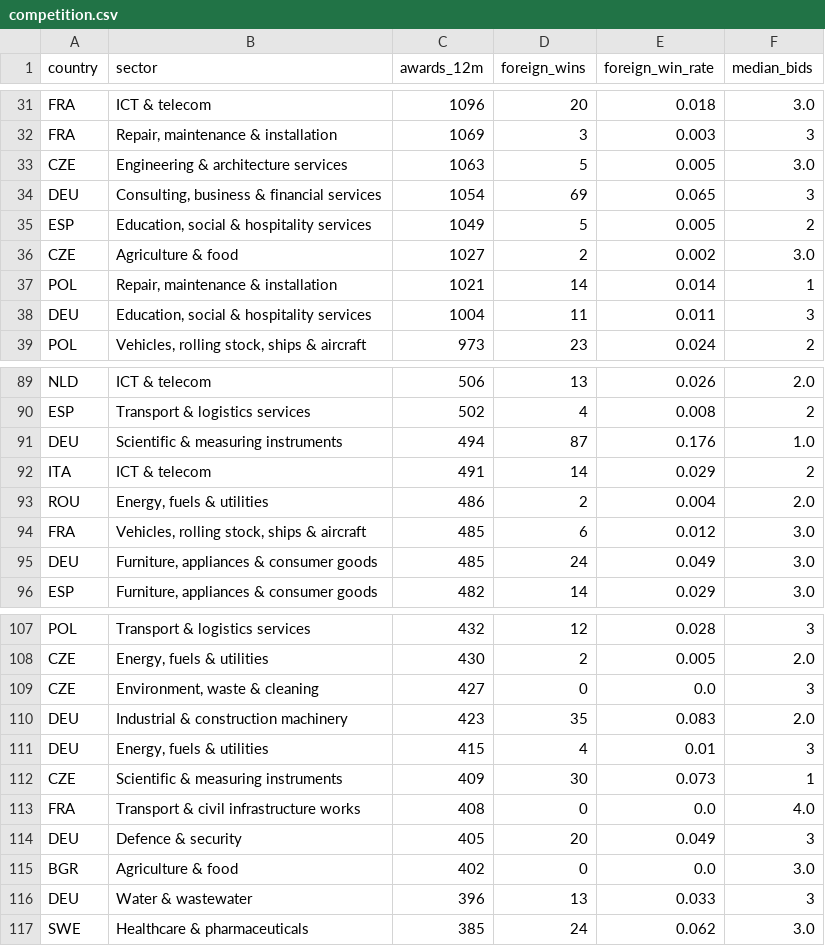
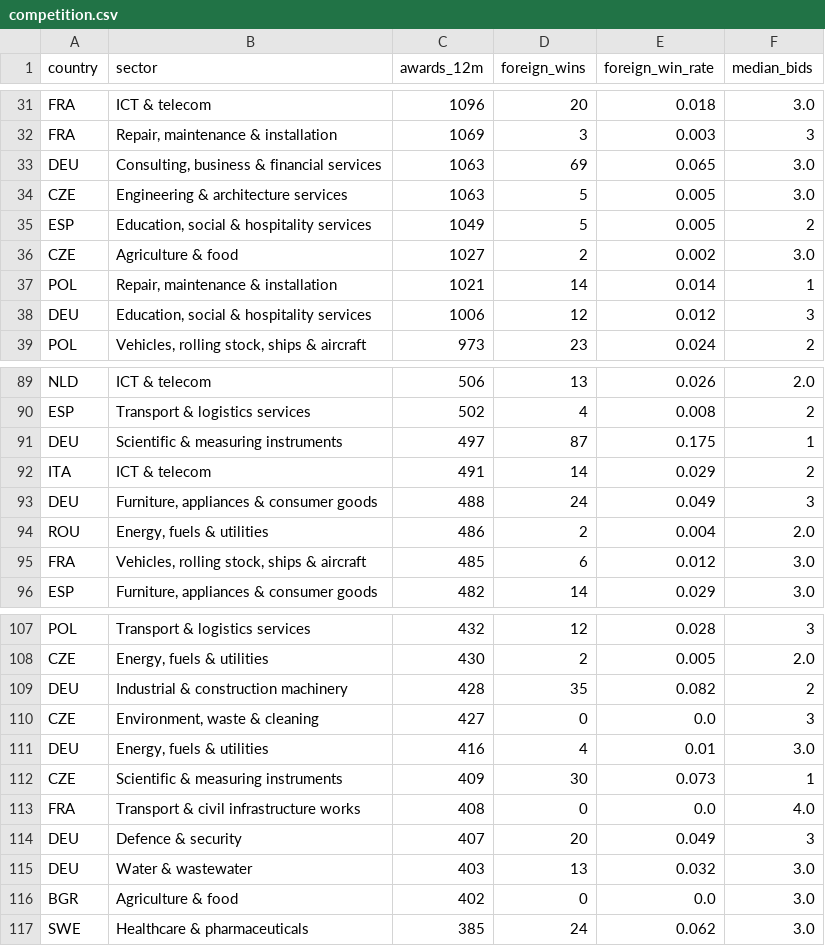
Before and after one commit to etaram/commodity-feeder, a CSV file: data/leads/competition.csv, drawn as a sheet; only a part is shown, gaps mark what is left out; the diff covers the shown part only.

```diff
--- a/data/leads/competition.csv
+++ b/data/leads/competition.csv
@@ -32,4 +32,4 @@ FRA,ICT & telecom,1096,20,0.018,3.0
 FRA,"Repair, maintenance & installation",1069,3,0.003,3
+DEU,"Consulting, business & financial services",1063,69,0.065,3.0
 CZE,Engineering & architecture services,1063,5,0.005,3.0
-DEU,"Consulting, business & financial services",1054,69,0.065,3
 ESP,"Education, social & hospitality services",1049,5,0.005,2
@@ -37,3 +37,3 @@ CZE,Agriculture & food,1027,2,0.002,3.0
 POL,"Repair, maintenance & installation",1021,14,0.014,1
-DEU,"Education, social & hospitality services",1004,11,0.011,3
+DEU,"Education, social & hospitality services",1006,12,0.012,3
 POL,"Vehicles, rolling stock, ships & aircraft",973,23,0.024,2
@@ -90,7 +90,7 @@ NLD,ICT & telecom,506,13,0.026,2.0
 ESP,Transport & logistics services,502,4,0.008,2
-DEU,Scientific & measuring instruments,494,87,0.176,1.0
+DEU,Scientific & measuring instruments,497,87,0.175,1
 ITA,ICT & telecom,491,14,0.029,2
+DEU,"Furniture, appliances & consumer goods",488,24,0.049,3
 ROU,"Energy, fuels & utilities",486,2,0.004,2.0
 FRA,"Vehicles, rolling stock, ships & aircraft",485,6,0.012,3.0
-DEU,"Furniture, appliances & consumer goods",485,24,0.049,3.0
 ESP,"Furniture, appliances & consumer goods",482,14,0.029,3.0
@@ -108,10 +108,10 @@ POL,Transport & logistics services,432,12,0.028,3
 CZE,"Energy, fuels & utilities",430,2,0.005,2.0
+DEU,Industrial & construction machinery,428,35,0.082,2
 CZE,"Environment, waste & cleaning",427,0,0.0,3
-DEU,Industrial & construction machinery,423,35,0.083,2.0
-DEU,"Energy, fuels & utilities",415,4,0.01,3
+DEU,"Energy, fuels & utilities",416,4,0.01,3.0
 CZE,Scientific & measuring instruments,409,30,0.073,1
 FRA,Transport & civil infrastructure works,408,0,0.0,4.0
-DEU,Defence & security,405,20,0.049,3
+DEU,Defence & security,407,20,0.049,3
+DEU,Water & wastewater,403,13,0.032,3.0
 BGR,Agriculture & food,402,0,0.0,3.0
-DEU,Water & wastewater,396,13,0.033,3
 SWE,Healthcare & pharmaceuticals,385,24,0.062,3.0
```
Also changed, not shown: 3 added rows, 3 removed rows and 22 edited cells elsewhere in this file, data/leads/competitors.csv, data/leads/sectors.csv, 44 other files.
